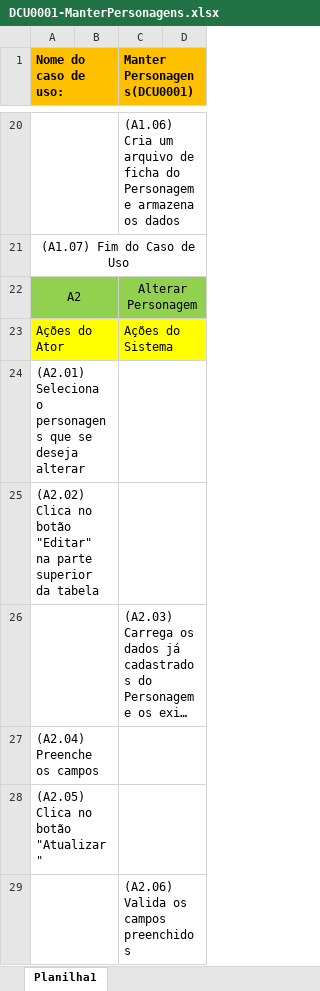
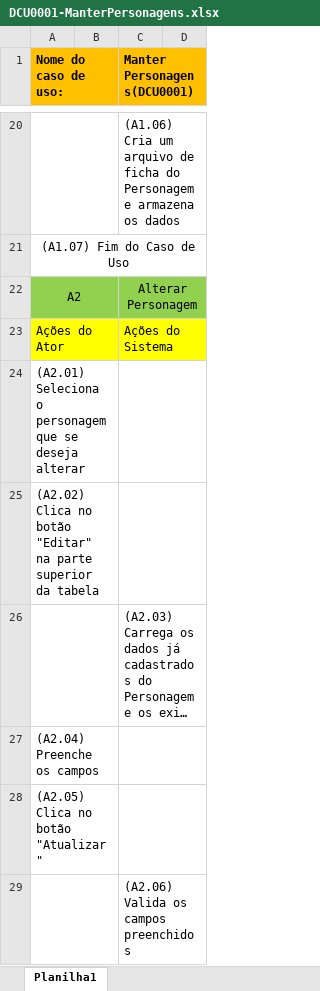
Before and after one commit to coppolaop/DungeonManager, an Excel workbook: modelagem/UseCaseDescription/DCU0001-ManterPersonagens.xlsx, sheet Planilha1, drawn as a sheet; only a part is shown, gaps mark what is left out; long unchanged cells end in …; values as stored, in another font and other column widths than the file's, no borders; charts and pictures not drawn; the diff names each change by its address in the sheet, - before the commit and + after, or states it on an @@ line.

```diff
--- a/modelagem/UseCaseDescription/DCU0001-ManterPersonagens.xlsx (sheet Planilha1)
+++ b/modelagem/UseCaseDescription/DCU0001-ManterPersonagens.xlsx (sheet Planilha1)
-A24 (Nome do caso de uso:): …Seleciona o personagens que se…
+A24 (Nome do caso de uso:): …Seleciona o personagem que se…
```
Also changed, not shown: modelagem/UseCaseDescription/DCU0010-RemoverPersonagem.xlsx, modelagem/UseCaseDescription/DCU0015-AdicionarPersonagemAoCombate.xlsx, 11 other files.
